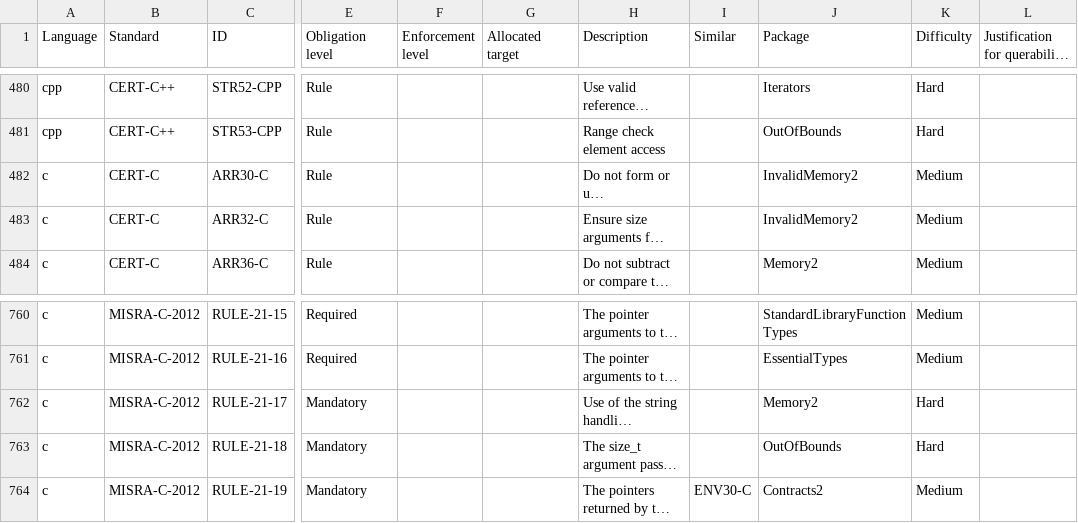
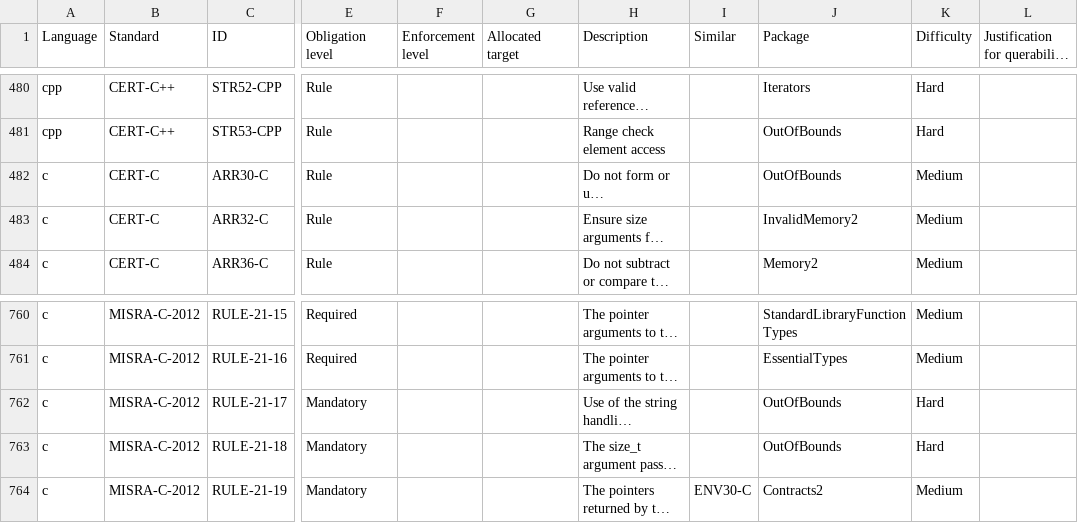
Before and after one commit to github/codeql-coding-standards, a CSV file: rules.csv, drawn as a sheet; only a part is shown, gaps mark what is left out; long unchanged cells end in …; the diff names each change by its address in the sheet, - before the commit and + after, or states it on an @@ line.

Commit message:
OutOfBounds: WIP libraries

```diff
--- a/rules.csv
+++ b/rules.csv
-J482 (Package): InvalidMemory2
+J482 (Package): OutOfBounds
-J762 (Package): Memory2
+J762 (Package): OutOfBounds
```
Also changed, not shown: 8 other files.
